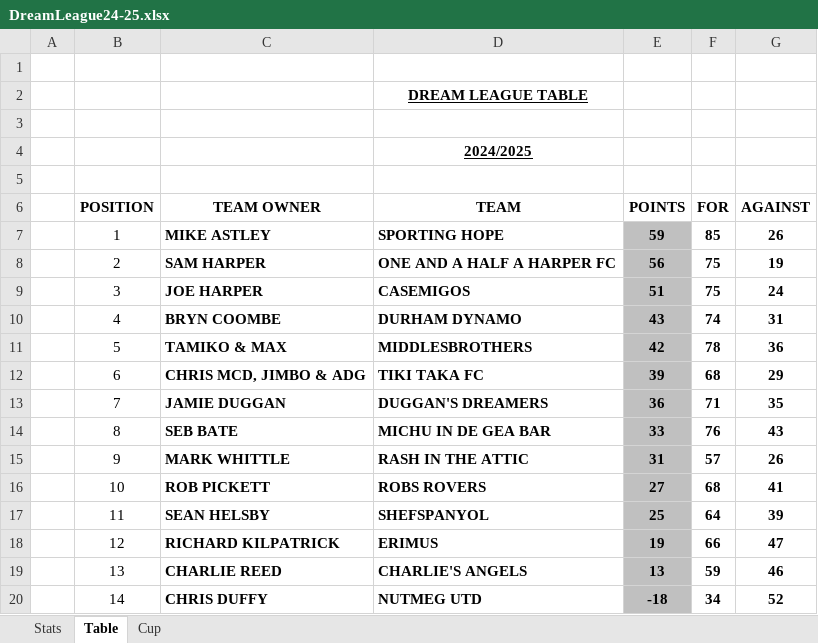
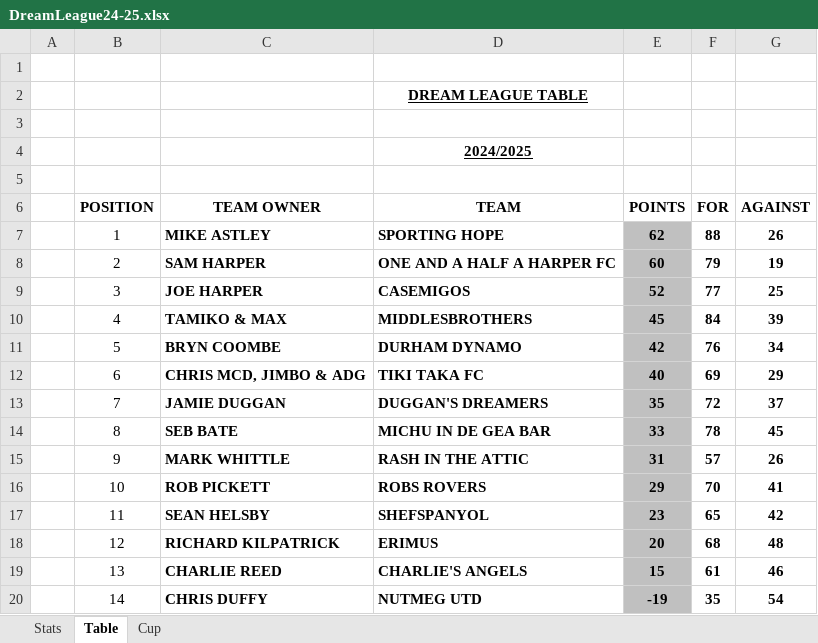
Before and after one commit to sgbstats/dreamleague, an Excel workbook: data/DreamLeague24-25.xlsx, sheet Table, drawn as a sheet; values as stored, in another font and other column widths than the file's, no borders; the diff names each change by its address in the sheet, - before the commit and + after, or states it on an @@ line.

```diff
--- a/data/DreamLeague24-25.xlsx (sheet Table)
+++ b/data/DreamLeague24-25.xlsx (sheet Table)
-E7 (POINTS): 59
+E7 (POINTS): 62
-F7 (FOR): 85
+F7 (FOR): 88
-E8 (POINTS): 56
+E8 (POINTS): 60
-F8 (FOR): 75
+F8 (FOR): 79
-E9 (POINTS): 51
+E9 (POINTS): 52
-F9 (FOR): 75
+F9 (FOR): 77
-G9 (AGAINST): 24
+G9 (AGAINST): 25
-C10 (TEAM OWNER): BRYN COOMBE
+C10 (TEAM OWNER): TAMIKO & MAX
-D10 (TEAM): DURHAM DYNAMO
+D10 (TEAM): MIDDLESBROTHERS
-E10 (POINTS): 43
+E10 (POINTS): 45
-F10 (FOR): 74
+F10 (FOR): 84
-G10 (AGAINST): 31
+G10 (AGAINST): 39
-C11 (TEAM OWNER): TAMIKO & MAX
+C11 (TEAM OWNER): BRYN COOMBE
-D11 (TEAM): MIDDLESBROTHERS
+D11 (TEAM): DURHAM DYNAMO
-F11 (FOR): 78
+F11 (FOR): 76
-G11 (AGAINST): 36
+G11 (AGAINST): 34
-E12 (POINTS): 39
+E12 (POINTS): 40
-F12 (FOR): 68
+F12 (FOR): 69
-E13 (POINTS): 36
+E13 (POINTS): 35
-F13 (FOR): 71
+F13 (FOR): 72
-G13 (AGAINST): 35
+G13 (AGAINST): 37
-F14 (FOR): 76
+F14 (FOR): 78
-G14 (AGAINST): 43
+G14 (AGAINST): 45
-E16 (POINTS): 27
+E16 (POINTS): 29
-F16 (FOR): 68
+F16 (FOR): 70
-E17 (POINTS): 25
+E17 (POINTS): 23
-F17 (FOR): 64
+F17 (FOR): 65
-G17 (AGAINST): 39
+G17 (AGAINST): 42
-E18 (POINTS): 19
+E18 (POINTS): 20
-F18 (FOR): 66
+F18 (FOR): 68
-G18 (AGAINST): 47
+G18 (AGAINST): 48
-E19 (POINTS): 13
+E19 (POINTS): 15
-F19 (FOR): 59
+F19 (FOR): 61
-E20 (POINTS): -18
+E20 (POINTS): -19
-F20 (FOR): 34
+F20 (FOR): 35
-G20 (AGAINST): 52
+G20 (AGAINST): 54
```
Also changed, not shown: sheet Stats, sheet Cup, 11 other files.
